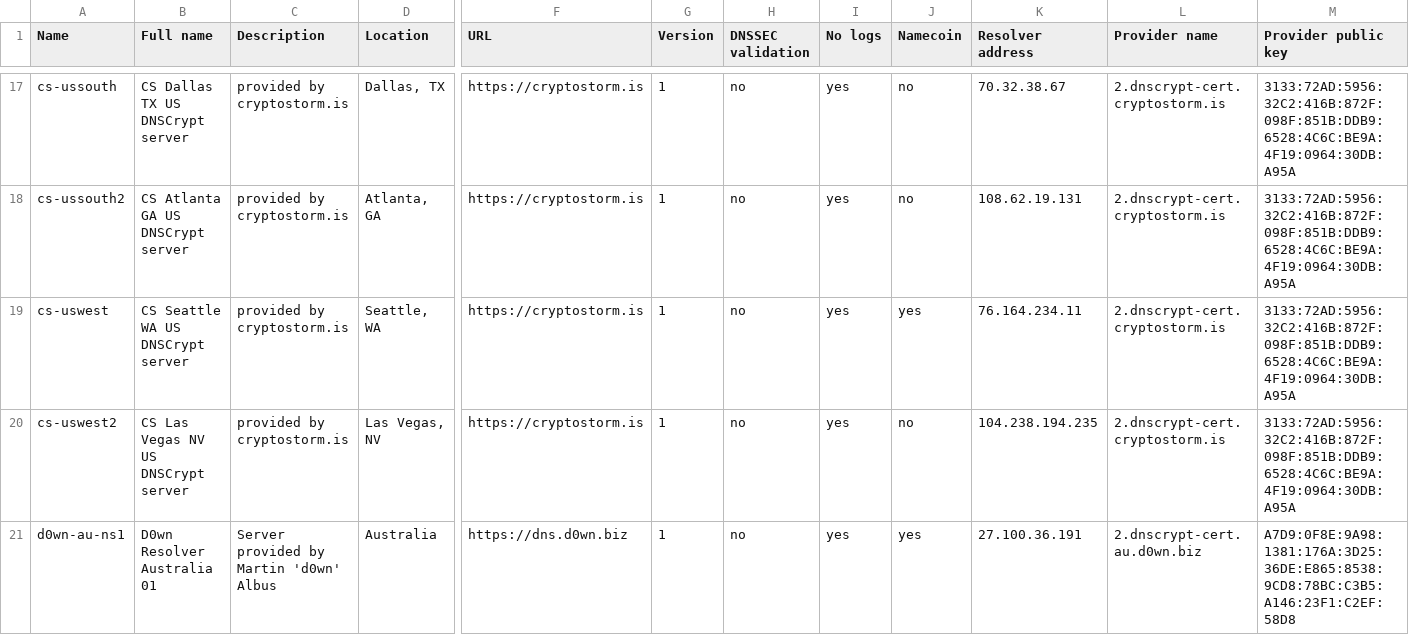
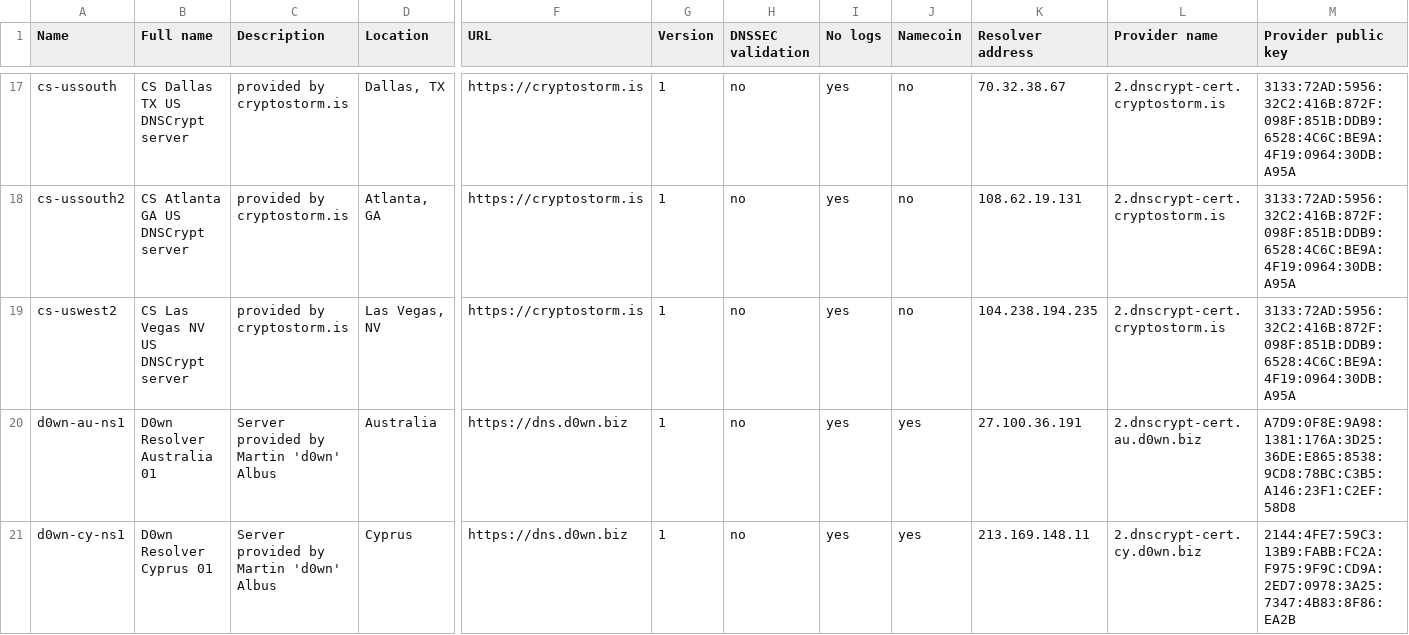
Before and after one commit to dyne/dnscrypt-proxy, a CSV file: dnscrypt-resolvers.csv, drawn as a sheet; only a part is shown, gaps mark what is left out; the shorter side is filled out with more unchanged rows; rows hold the shown columns only; the diff names each change by its address in the sheet, - before the commit and + after, or states it on an @@ line.

Commit message:
Temporarily remove cs-uswest
Since a new release is being tagged, this resolver cannot be included
in the default list.

```diff
--- a/dnscrypt-resolvers.csv
+++ b/dnscrypt-resolvers.csv
-row 19: cs-uswest | CS Seattle WA US DNSCrypt server | provided by cryptostorm.is | Seattle, WA | https://cryptostorm.is | 1 | no | yes | yes | 76.164.234.11 | 2.dnscrypt-cert.cryptostorm.is | 3133:72AD:5956:32C2:416B:872F:098F:851B:DDB9:6528:4C6C:BE9A:4F19:0964:30DB:A95A
```
Also changed, not shown: 2 other files.
